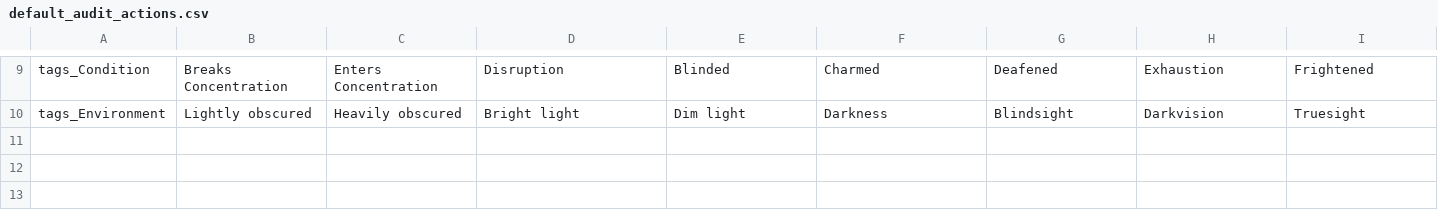
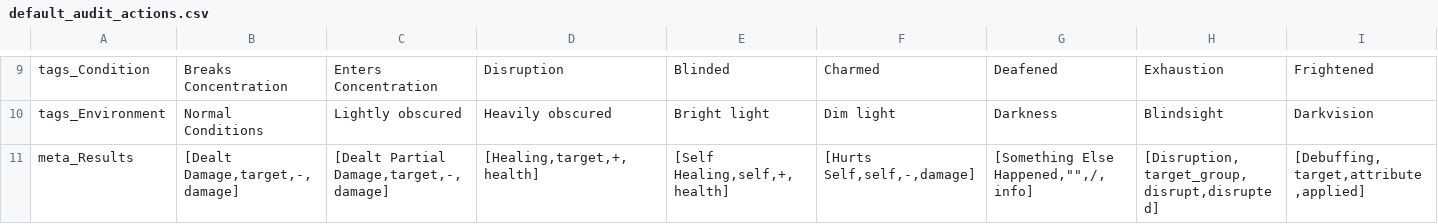
Before and after one commit to JoeHGeoghegan/Tabletop_tools, a CSV file: Villain's_Turn/data/default_audit_actions.csv, drawn as a sheet; only a part is shown, gaps mark what is left out; rows hold the shown columns only; the diff covers the shown part only; the diff names each change by its address in the sheet, - before the commit and + after, or states it on an @@ line.

```diff
--- a/Villain's_Turn/data/default_audit_actions.csv
+++ b/Villain's_Turn/data/default_audit_actions.csv
-B10: Lightly obscured
+B10: Normal Conditions
-C10: Heavily obscured
+C10: Lightly obscured
-D10: Bright light
+D10: Heavily obscured
-E10: Dim light
+E10: Bright light
-F10: Darkness
+F10: Dim light
-G10: Blindsight
+G10: Darkness
-H10: Darkvision
+H10: Blindsight
-I10: Truesight
+I10: Darkvision
+row 11: meta_Results | [Dealt Damage,target,-,damage] | [Dealt Partial Damage,target,-,damage] | [Healing,target,+,health] | [Self Healing,self,+,health] | [Hurts Self,self,-,damage] | [Something Else Happened,"",/,info] | [Disruption,target_group,disrupt,disrupted] | [Debuffing,target,attribute,applied]
```
Also changed, not shown: 2 added rows, 2 removed rows and 32 edited cells elsewhere in this file, 4 other files.
